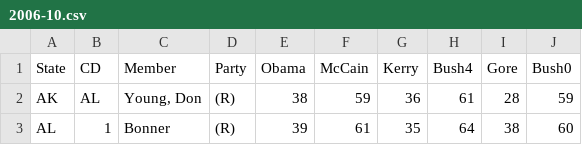
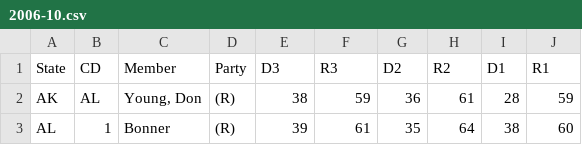
Before and after one commit to thesethb/ParseCode, a CSV file: New Run/2006-10.csv, drawn as a sheet; only a part is shown.

```diff
--- a/New Run/2006-10.csv
+++ b/New Run/2006-10.csv
@@ -1,2 +1,2 @@
-State,CD,Member,Party,Obama,McCain,Kerry,Bush4,Gore,Bush0
+State,CD,Member,Party,D3,R3,D2,R2,D1,R1
 AK,AL,"Young, Don",(R),38,59,36,61,28,59
```
Also changed, not shown: 2 other files.
